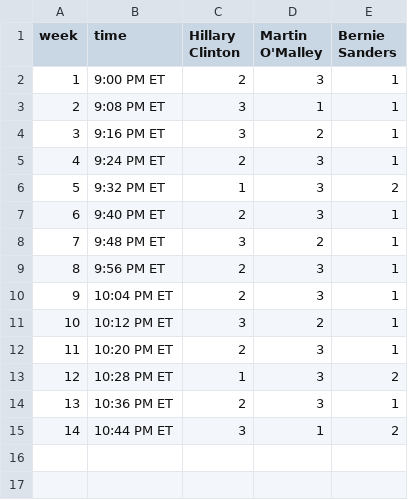
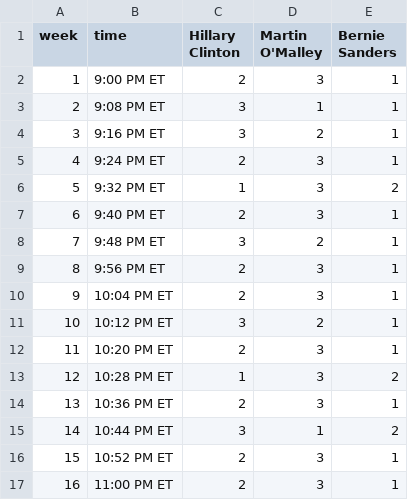
Before and after one commit to GoogleTrends/horserace, a CSV file: 1114Candidates.csv, drawn as a sheet; the diff names each change by its address in the sheet, - before the commit and + after, or states it on an @@ line.

Commit message:
updated candidates

```diff
--- a/1114Candidates.csv
+++ b/1114Candidates.csv
+row 16: 15 | 10:52 PM ET | 2 | 3 | 1
+row 17: 16 | 11:00 PM ET | 2 | 3 | 1
```
